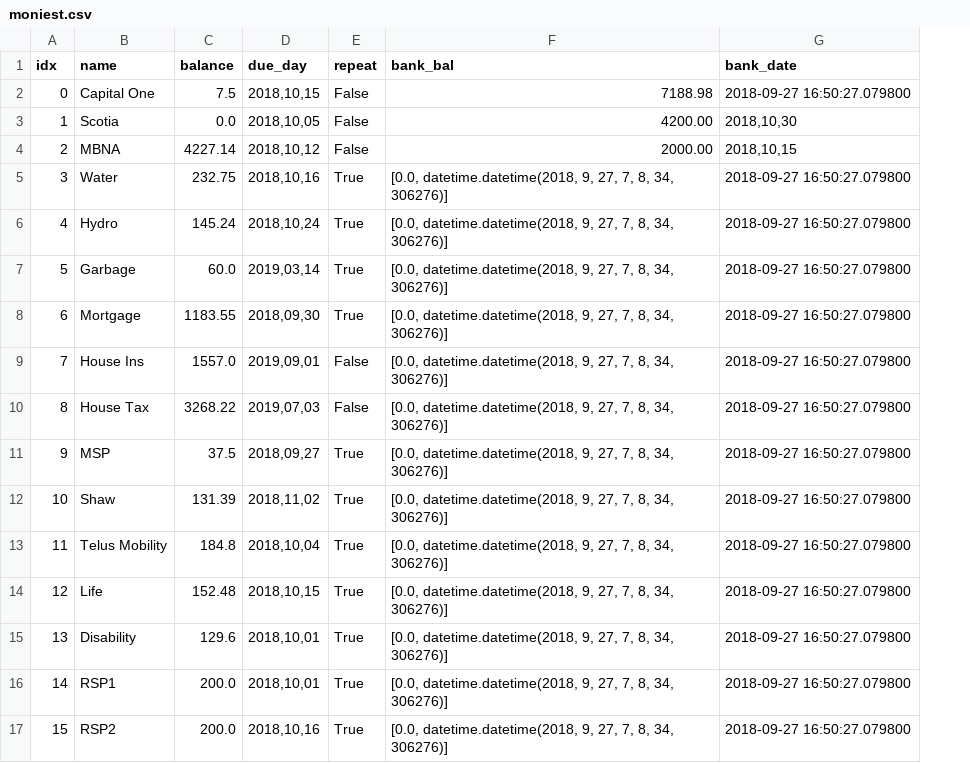
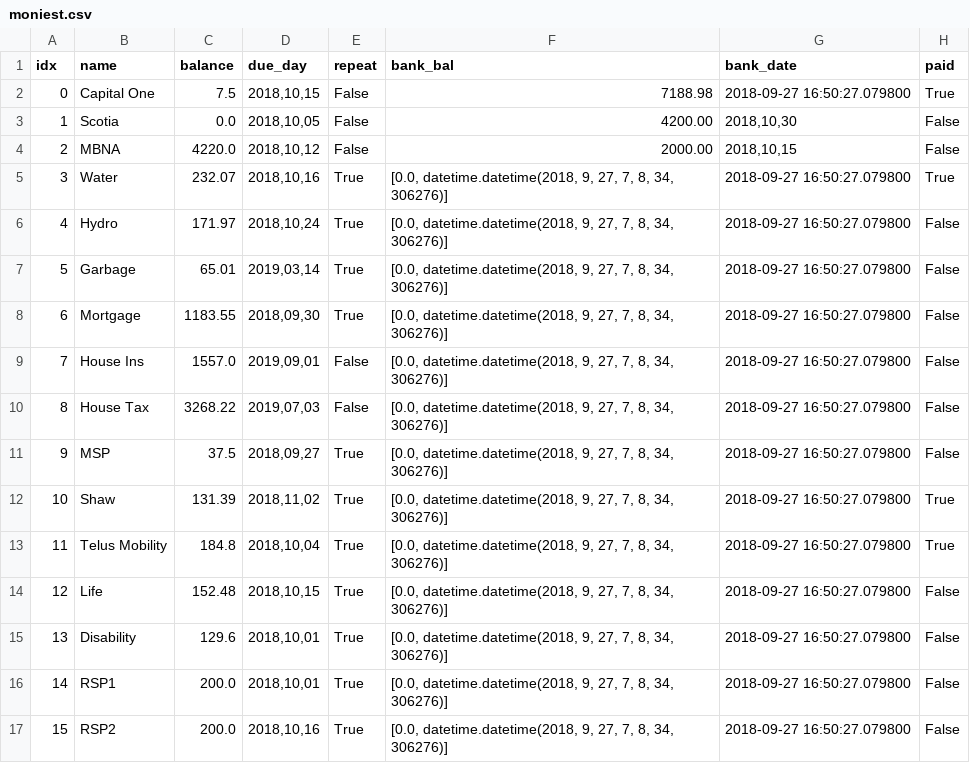
Before and after one commit to jglee72/moniest, a CSV file: moniest.csv, drawn as a sheet; the diff names each change by its address in the sheet, - before the commit and + after, or states it on an @@ line.

Commit message:
Add paid button. Enable cancel/done for balance and account name editing

```diff
--- a/moniest.csv
+++ b/moniest.csv
+column H (paid), rows 2-17: True | False | False | True | False | False | False | False | False | False | True | True | False | False | False | False
-C4 (balance): 4227.14
+C4 (balance): 4220.0
-C5 (balance): 232.75
+C5 (balance): 232.07
-C6 (balance): 145.24
+C6 (balance): 171.97
-C7 (balance): 60.0
+C7 (balance): 65.01
```
Also changed, not shown: 1 other file.
